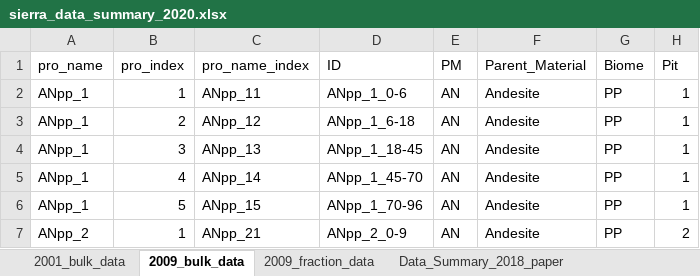
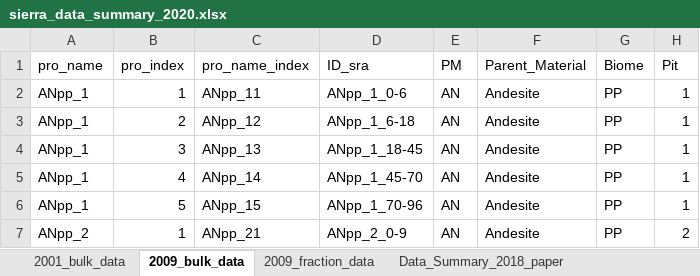
Before and after one commit to jb388/sra-ts, an Excel workbook: data/external/sra_ras_sum/sierra_data_summary_2020.xlsx, sheet 2009_bulk_data, drawn as a sheet; only a part is shown; values as stored, in another font and other column widths than the file's, no borders; the diff names each change by its address in the sheet, - before the commit and + after, or states it on an @@ line.

```diff
--- a/data/external/sra_ras_sum/sierra_data_summary_2020.xlsx (sheet 2009_bulk_data)
+++ b/data/external/sra_ras_sum/sierra_data_summary_2020.xlsx (sheet 2009_bulk_data)
-D1: ID
+D1: ID_sra
```
Also changed, not shown: sheet Data_Summary_2018_paper, 22 other files.
